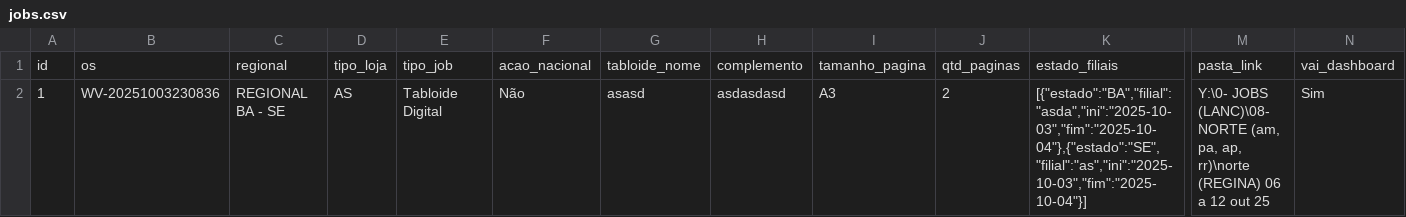
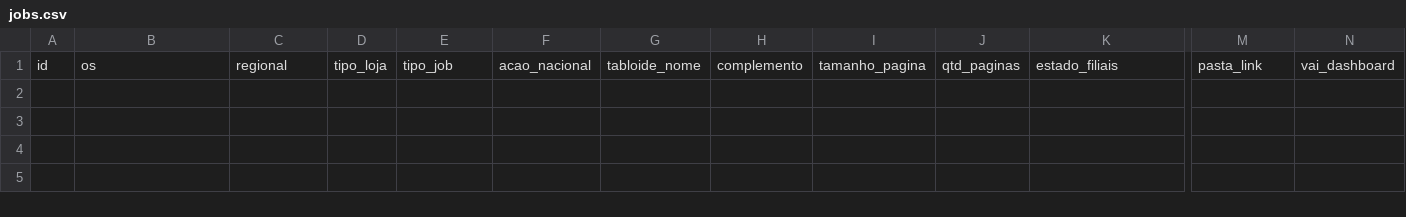
Before and after one commit to JPVectorsitem/LINKS-img, a CSV file: jobs.csv, drawn as a sheet; only a part is shown, gaps mark what is left out; rows hold the shown columns only; the diff names each change by its address in the sheet, - before the commit and + after, or states it on an @@ line.

Commit message:
chore(csv): update jobs.csv via Workflow Vector

```diff
--- a/jobs.csv
+++ b/jobs.csv
-row 2: 1 | WV-20251003230836 | REGIONAL BA - SE | AS | Tabloide Digital | Não | asasd | asdasdasd | A3 | 2 | [{"estado":"BA","filial":"asda","ini":"2025-10-03","fim":"2025-10-04"},{"estado":"SE","filial":"as","ini":"2025-10-03","fim":"2025-10-04"}] | Y:\0- JOBS (LANC)\08- NORTE (am, pa, ap, rr)\norte (REGINA) 06 a 12 out 25 | Sim
```
